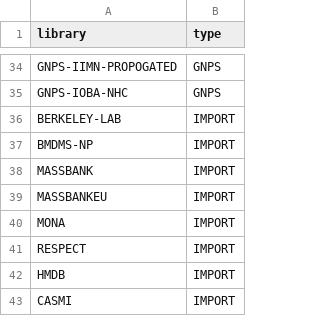
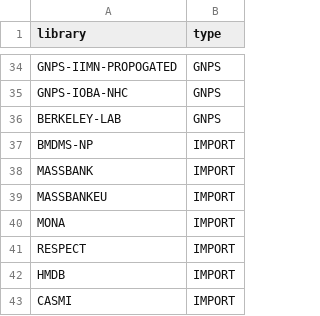
Before and after one commit to Wang-Bioinformatics-Lab/GNPS_ExternalStructureProxy, a TSV file: library_names.tsv, drawn as a sheet; only a part is shown, gaps mark what is left out.

Commit message:
updating

```diff
--- a/library_names.tsv
+++ b/library_names.tsv
@@ -35,3 +35,3 @@ GNPS-IIMN-PROPOGATED,GNPS
 GNPS-IOBA-NHC,GNPS
-BERKELEY-LAB,IMPORT
+BERKELEY-LAB,GNPS
 BMDMS-NP,IMPORT
```
